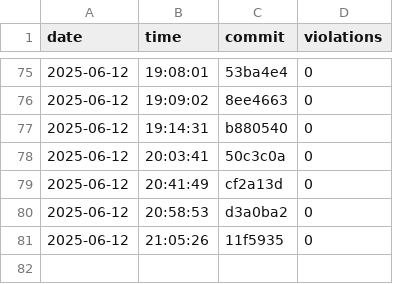
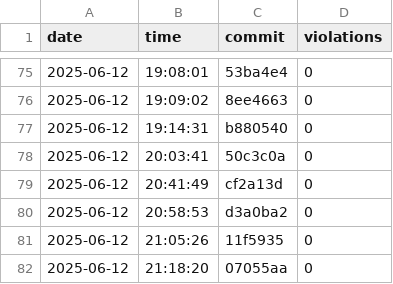
Before and after one commit to useocl/use, a CSV file: docs/archunit-results/layer-violations.csv, drawn as a sheet; only a part is shown, gaps mark what is left out; the diff names each change by its address in the sheet, - before the commit and + after, or states it on an @@ line.

```diff
--- a/docs/archunit-results/layer-violations.csv
+++ b/docs/archunit-results/layer-violations.csv
+row 82: 2025-06-12 | 21:18:20 | 07055aa | 0
```
Also changed, not shown: docs/archunit-results/build-times.csv, docs/archunit-results/cycles-tests.csv.
